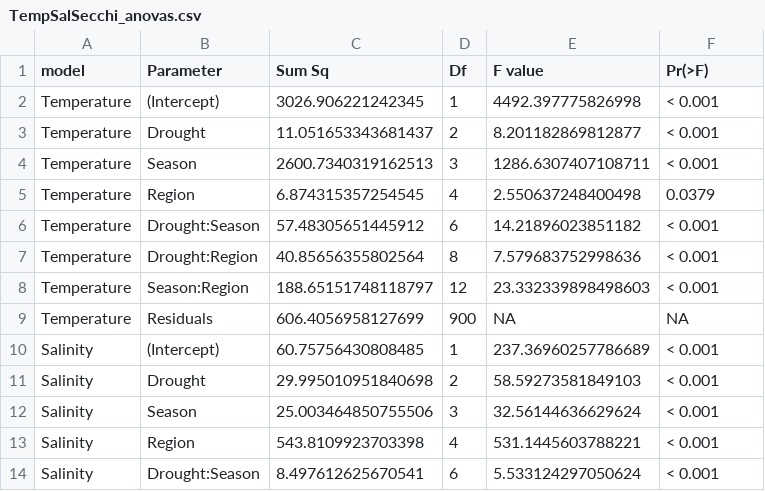
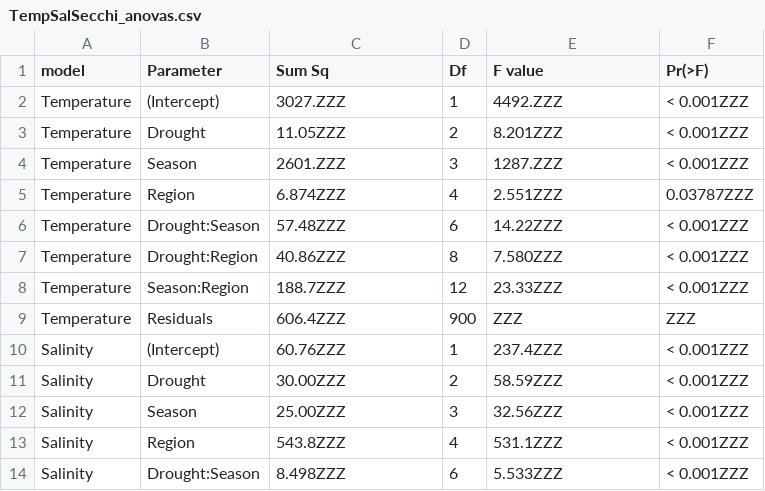
Before and after one commit to InteragencyEcologicalProgram/WQ-LT-Publication, a CSV file: outputs/TempSalSecchi_anovas.csv, drawn as a sheet; only a part is shown; the diff covers the shown part only.

```diff
--- a/outputs/TempSalSecchi_anovas.csv
+++ b/outputs/TempSalSecchi_anovas.csv
@@ -1,14 +1,14 @@
 model,Parameter,Sum Sq,Df,F value,Pr(>F)
-Temperature,(Intercept),3026.906221242345,1,4492.397775826998,< 0.001
-Temperature,Drought,11.051653343681437,2,8.201182869812877,< 0.001
-Temperature,Season,2600.7340319162513,3,1286.6307407108711,< 0.001
-Temperature,Region,6.874315357254545,4,2.550637248400498,0.0379
-Temperature,Drought:Season,57.48305651445912,6,14.21896023851182,< 0.001
-Temperature,Drought:Region,40.85656355802564,8,7.579683752998636,< 0.001
-Temperature,Season:Region,188.65151748118797,12,23.332339898498603,< 0.001
-Temperature,Residuals,606.4056958127699,900,NA,NA
-Salinity,(Intercept),60.75756430808485,1,237.36960257786689,< 0.001
-Salinity,Drought,29.995010951840698,2,58.59273581849103,< 0.001
-Salinity,Season,25.003464850755506,3,32.56144636629624,< 0.001
-Salinity,Region,543.8109923703398,4,531.1445603788221,< 0.001
-Salinity,Drought:Season,8.497612625670541,6,5.533124297050624,< 0.001
+Temperature,(Intercept),3027.ZZZ,1,4492.ZZZ,< 0.001ZZZ
+Temperature,Drought,11.05ZZZ,2,8.201ZZZ,< 0.001ZZZ
+Temperature,Season,2601.ZZZ,3,1287.ZZZ,< 0.001ZZZ
+Temperature,Region,6.874ZZZ,4,2.551ZZZ,0.03787ZZZ
+Temperature,Drought:Season,57.48ZZZ,6,14.22ZZZ,< 0.001ZZZ
+Temperature,Drought:Region,40.86ZZZ,8,7.580ZZZ,< 0.001ZZZ
+Temperature,Season:Region,188.7ZZZ,12,23.33ZZZ,< 0.001ZZZ
+Temperature,Residuals,606.4ZZZ,900,ZZZ,ZZZ
+Salinity,(Intercept),60.76ZZZ,1,237.4ZZZ,< 0.001ZZZ
+Salinity,Drought,30.00ZZZ,2,58.59ZZZ,< 0.001ZZZ
+Salinity,Season,25.00ZZZ,3,32.56ZZZ,< 0.001ZZZ
+Salinity,Region,543.8ZZZ,4,531.1ZZZ,< 0.001ZZZ
+Salinity,Drought:Season,8.498ZZZ,6,5.533ZZZ,< 0.001ZZZ
```
Also changed, not shown: 33 edited cells elsewhere in this file, outputs/TempSalSecchi_tukeys.csv, 2 other files.
